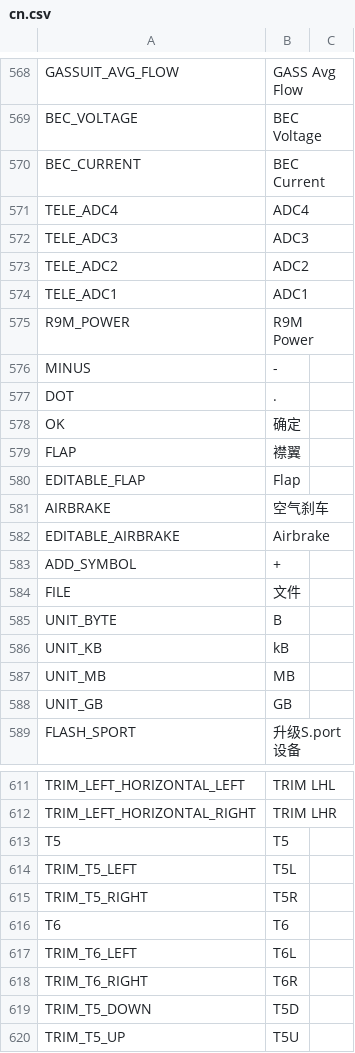
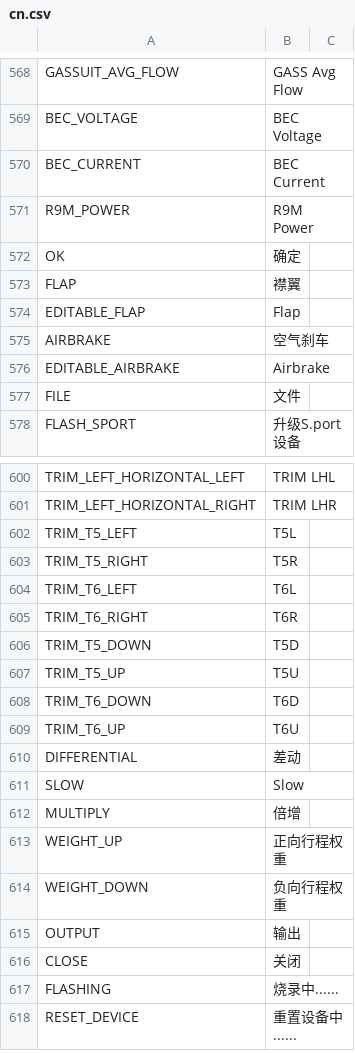
Before and after one commit to FrSkyRC/ETHOS-Feedback-Community, a CSV file: translations/display/cn.csv, drawn as a sheet; only a part is shown, gaps mark what is left out; the shorter side is filled out with more unchanged rows; the diff covers the shown part only; the diff names each change by its address in the sheet, - before the commit and + after, or states it on an @@ line.

```diff
--- a/translations/display/cn.csv
+++ b/translations/display/cn.csv
-row 571: TELE_ADC4 | ADC4
-row 572: TELE_ADC3 | ADC3
-row 573: TELE_ADC2 | ADC2
-row 574: TELE_ADC1 | ADC1
-row 576: MINUS | -
-row 577: DOT | .
-row 583: ADD_SYMBOL | +
-row 585: UNIT_BYTE | B
-row 586: UNIT_KB | kB
-row 587: UNIT_MB | MB
-row 588: UNIT_GB | GB
-row 613: T5 | T5
-row 616: T6 | T6
```
Also changed, not shown: 41 removed rows elsewhere in this file, translations/display/de.csv, translations/display/en.csv, 10 other files.
